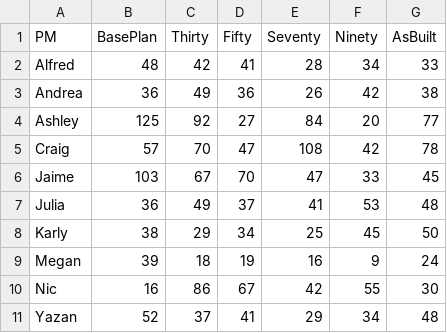
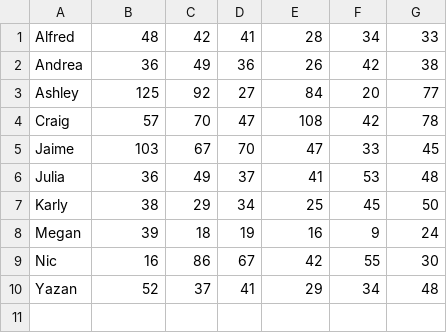
Before and after one commit to bejacko/Dashit, a CSV file: heatmap test.csv, drawn as a sheet; the diff names each change by its address in the sheet, - before the commit and + after, or states it on an @@ line.

Commit message:
Update heatmap test.csv

```diff
--- a/heatmap test.csv
+++ b/heatmap test.csv
-row 1: PM | BasePlan | Thirty | Fifty | Seventy | Ninety | AsBuilt
```
